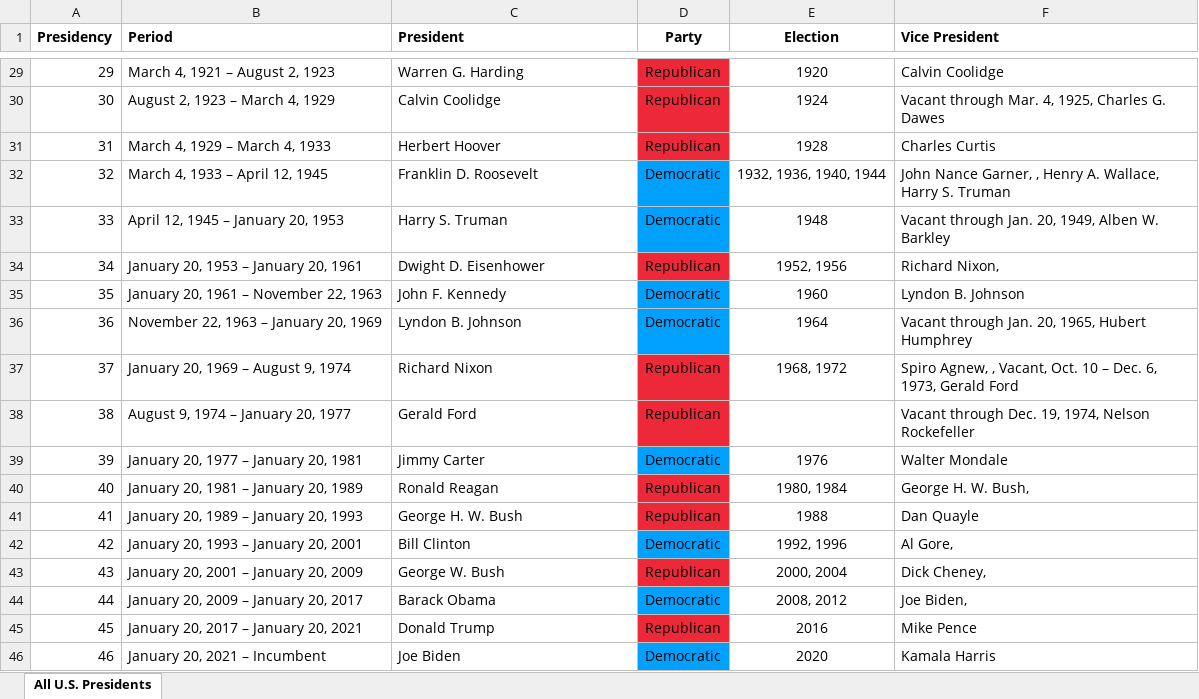
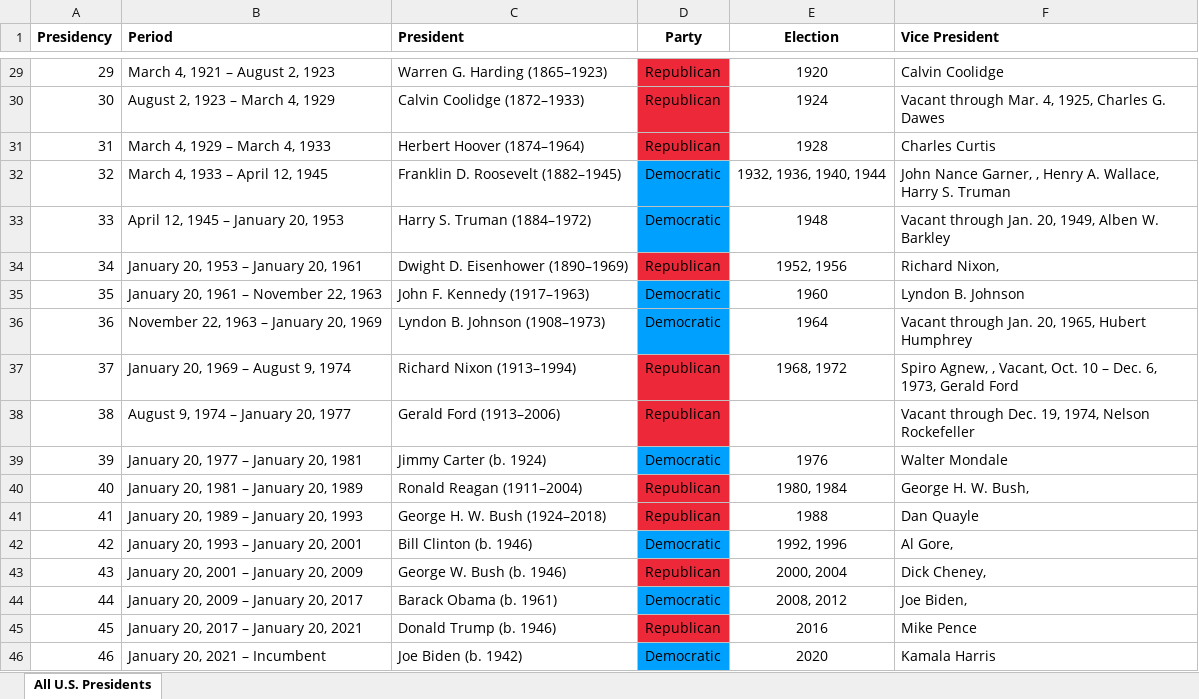
Before and after one commit to georgzurbonsen/Beyond4P_Apps, an Excel workbook: Examples/Web_Data/presidents.xlsx, sheet All U.S. Presidents, drawn as a sheet; only a part is shown, gaps mark what is left out; values as stored, in another font and other column widths than the file's, no borders; the diff covers the shown part only; the diff names each change by its address in the sheet, - before the commit and + after, or states it on an @@ line.

```diff
--- a/Examples/Web_Data/presidents.xlsx (sheet All U.S. Presidents)
+++ b/Examples/Web_Data/presidents.xlsx (sheet All U.S. Presidents)
-C29 (President): Warren G. Harding
+C29 (President): Warren G. Harding (1865–1923)
-C30 (President): Calvin Coolidge
+C30 (President): Calvin Coolidge (1872–1933)
-C31 (President): Herbert Hoover
+C31 (President): Herbert Hoover (1874–1964)
-C32 (President): Franklin D. Roosevelt
+C32 (President): Franklin D. Roosevelt (1882–1945)
-C33 (President): Harry S. Truman
+C33 (President): Harry S. Truman (1884–1972)
-C34 (President): Dwight D. Eisenhower
+C34 (President): Dwight D. Eisenhower (1890–1969)
-C35 (President): John F. Kennedy
+C35 (President): John F. Kennedy (1917–1963)
-C36 (President): Lyndon B. Johnson
+C36 (President): Lyndon B. Johnson (1908–1973)
-C37 (President): Richard Nixon
+C37 (President): Richard Nixon (1913–1994)
-C38 (President): Gerald Ford
+C38 (President): Gerald Ford (1913–2006)
-C39 (President): Jimmy Carter
+C39 (President): Jimmy Carter (b. 1924)
-C40 (President): Ronald Reagan
+C40 (President): Ronald Reagan (1911–2004)
-C41 (President): George H. W. Bush
+C41 (President): George H. W. Bush (1924–2018)
-C42 (President): Bill Clinton
+C42 (President): Bill Clinton (b. 1946)
-C43 (President): George W. Bush
+C43 (President): George W. Bush (b. 1946)
-C44 (President): Barack Obama
+C44 (President): Barack Obama (b. 1961)
-C45 (President): Donald Trump
+C45 (President): Donald Trump (b. 1946)
-C46 (President): Joe Biden
+C46 (President): Joe Biden (b. 1942)
```
Also changed, not shown: 27 edited cells elsewhere in this sheet, Examples/Database_Model_Analysis/130s/130s-Analyzer/Report.xlsx, Examples/Web_Data/Stocks.xlsx, 18 other files.
